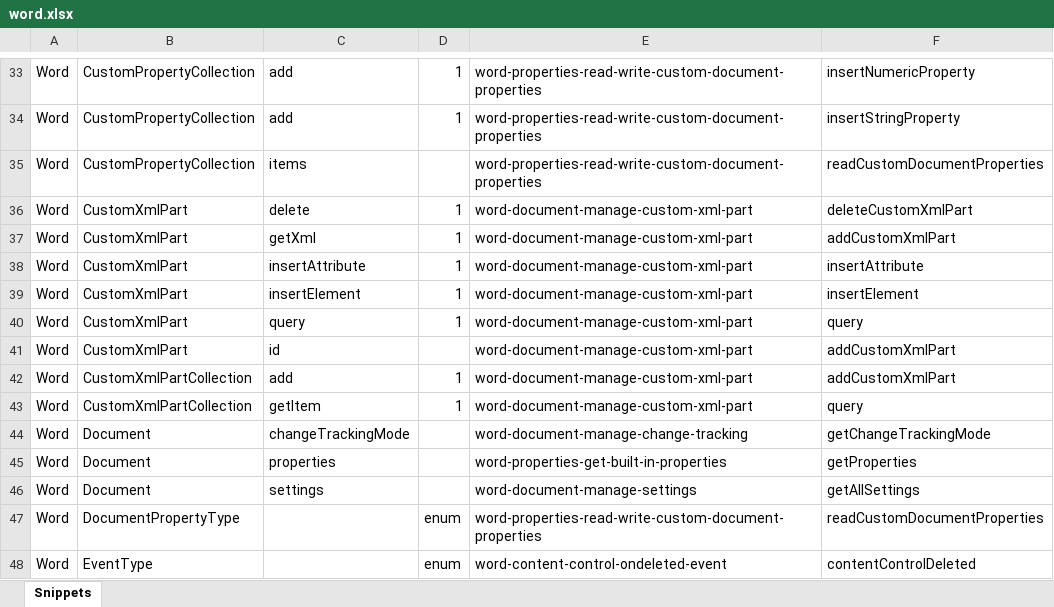
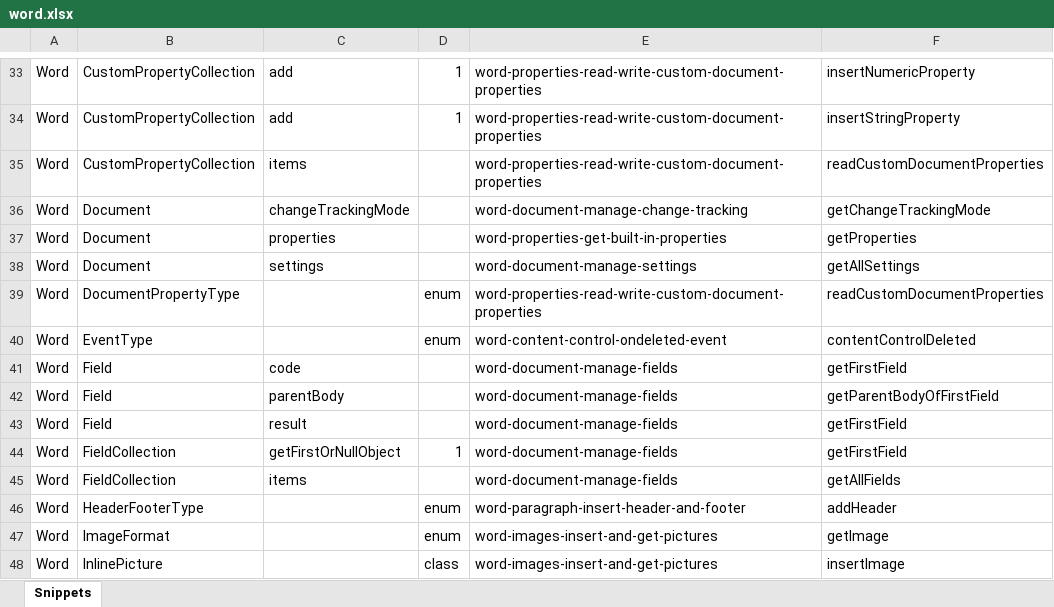
Before and after one commit to OfficeDev/office-js-snippets, an Excel workbook: snippet-extractor-metadata/word.xlsx, sheet Snippets, drawn as a sheet; only a part is shown, gaps mark what is left out; the shorter side is filled out with more unchanged rows; values as stored, in another font and other column widths than the file's, no borders; table styles not drawn; the diff names each change by its address in the sheet, - before the commit and + after, or states it on an @@ line.

Commit message:
Reset metadata file

```diff
--- a/snippet-extractor-metadata/word.xlsx (sheet Snippets)
+++ b/snippet-extractor-metadata/word.xlsx (sheet Snippets)
-row 36: Word | CustomXmlPart | delete | 1 | word-document-manage-custom-xml-part | deleteCustomXmlPart
-row 37: Word | CustomXmlPart | getXml | 1 | word-document-manage-custom-xml-part | addCustomXmlPart
-row 38: Word | CustomXmlPart | insertAttribute | 1 | word-document-manage-custom-xml-part | insertAttribute
-row 39: Word | CustomXmlPart | insertElement | 1 | word-document-manage-custom-xml-part | insertElement
-row 40: Word | CustomXmlPart | query | 1 | word-document-manage-custom-xml-part | query
-row 41: Word | CustomXmlPart | id |  | word-document-manage-custom-xml-part | addCustomXmlPart
-row 42: Word | CustomXmlPartCollection | add | 1 | word-document-manage-custom-xml-part | addCustomXmlPart
-row 43: Word | CustomXmlPartCollection | getItem | 1 | word-document-manage-custom-xml-part | query
```
Also changed, not shown: 1 other file.
